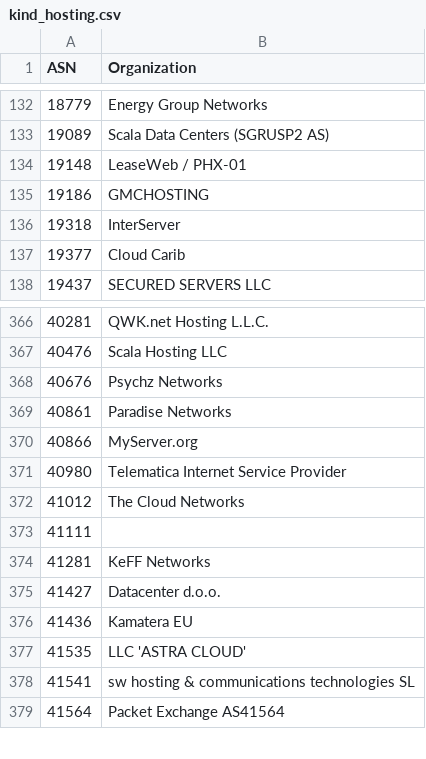
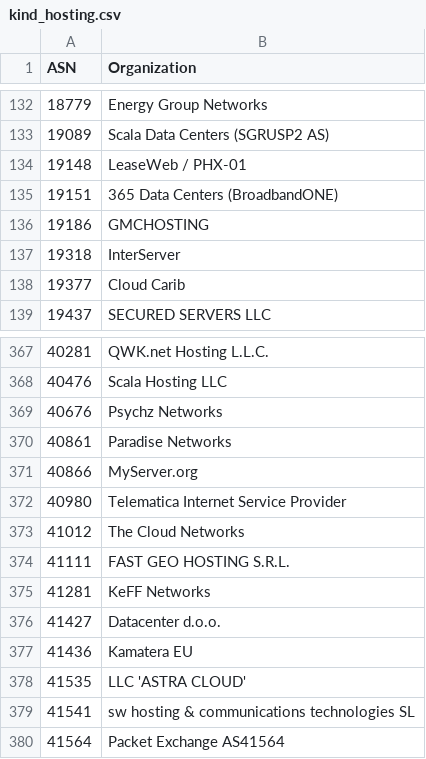
Before and after one commit to O-X-L/risk-db-lists, a CSV file: asn/kind_hosting.csv, drawn as a sheet; only a part is shown, gaps mark what is left out.

```diff
--- a/asn/kind_hosting.csv
+++ b/asn/kind_hosting.csv
@@ -134,2 +134,3 @@ ASN,Organization
 19148,LeaseWeb / PHX-01
+19151,365 Data Centers (BroadbandONE)
 19186,GMCHOSTING
@@ -372,3 +373,3 @@ ASN,Organization
 41012,The Cloud Networks
-41111,
+41111,FAST GEO HOSTING S.R.L.
 41281,KeFF Networks
```
Also changed, not shown: asn/kind_isp.csv, asn/top_1000.csv, 35 other files.
